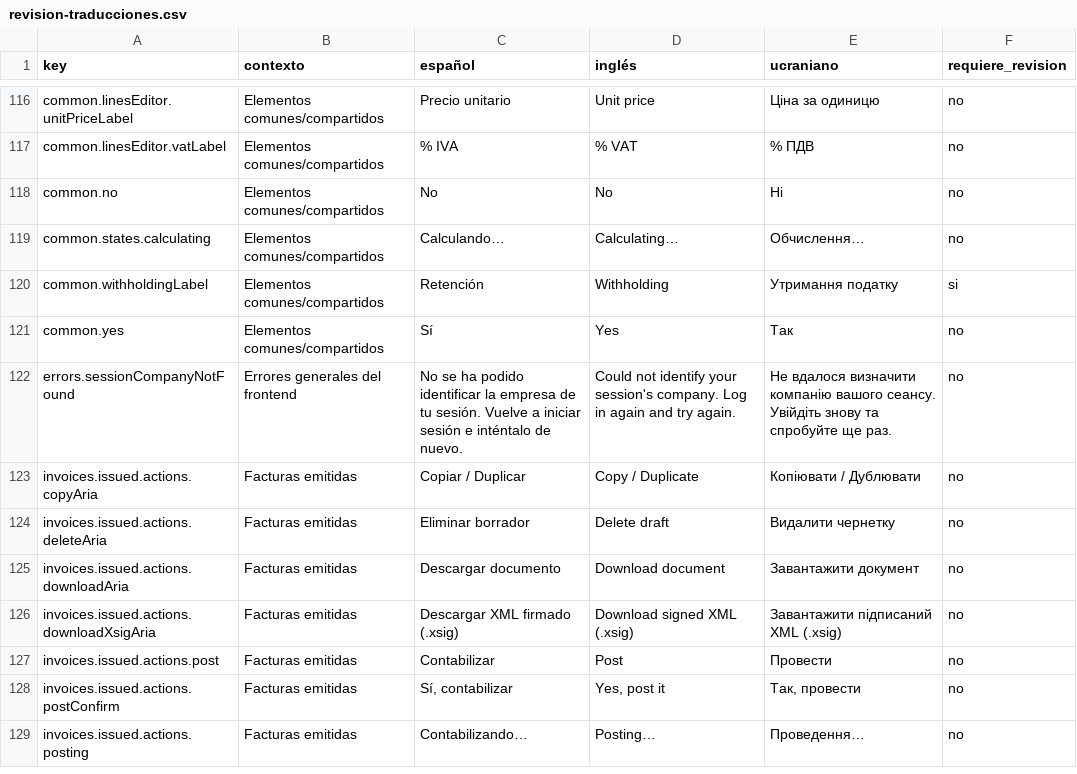
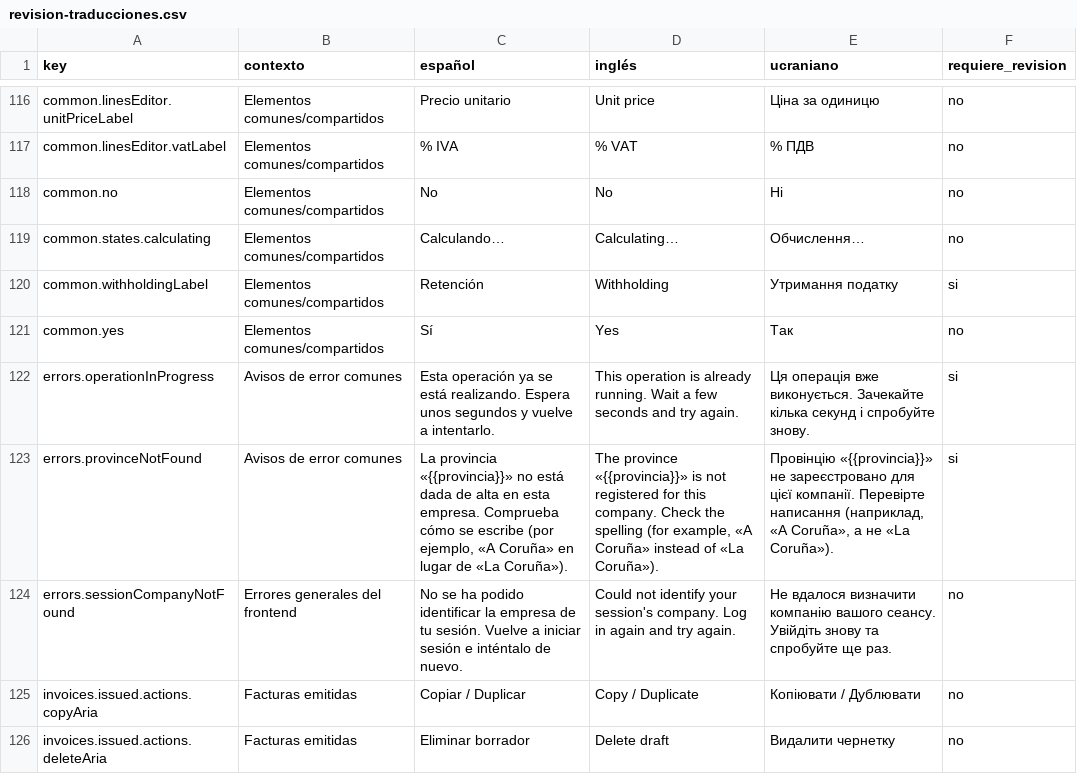
Before and after one commit to maquedaperez/artibusiness-facturacion-movil, a CSV file: docs/i18n/revision-traducciones.csv, drawn as a sheet; only a part is shown, gaps mark what is left out; the shorter side is filled out with more unchanged rows.

```diff
--- a/docs/i18n/revision-traducciones.csv
+++ b/docs/i18n/revision-traducciones.csv
@@ -121,2 +121,4 @@
 "common.yes";"Elementos comunes/compartidos";"Sí";"Yes";"Так";"no"
+"errors.operationInProgress";"Avisos de error comunes";"Esta operación ya se está realizando. Espera unos segundos y vuelve a intentarlo.";"This operation is already running. Wait a few seconds and try again.";"Ця операція вже виконується. Зачекайте кілька секунд і спробуйте знову.";"si"
+"errors.provinceNotFound";"Avisos de error comunes";"La provincia «{{provincia}}» no está dada de alta en esta empresa. Comprueba cómo se escribe (por ejemplo, «A Coruña» en lugar de «La Coruña»).";"The province «{{provincia}}» is not registered for this company. Check the spelling (for example, «A Coruña» instead of «La Coruña»).";"Провінцію «{{provincia}}» не зареєстровано для цієї компанії. Перевірте написання (наприклад, «A Coruña», а не «La Coruña»).";"si"
 "errors.sessionCompanyNotFound";"Errores generales del frontend";"No se ha podido identificar la empresa de tu sesión. Vuelve a iniciar sesión e inténtalo de nuevo.";"Could not identify your session's company. Log in again and try again.";"Не вдалося визначити компанію вашого сеансу. Увійдіть знову та спробуйте ще раз.";"no"
```
Also changed, not shown: 7 other files.
